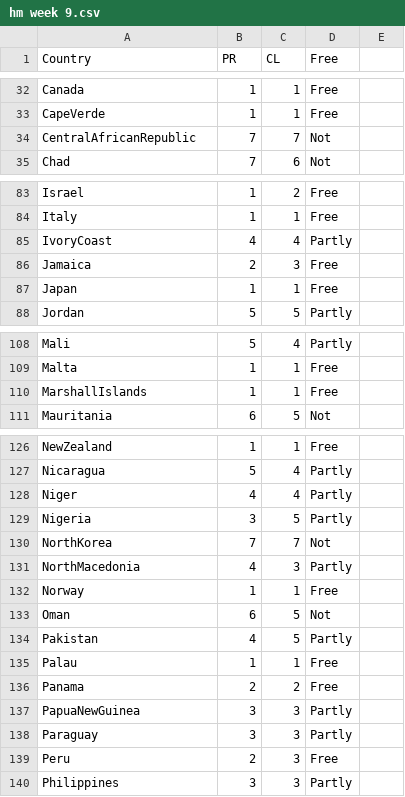
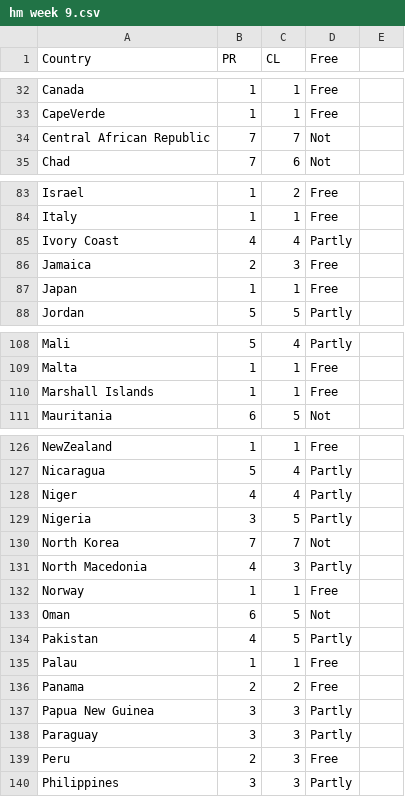
Before and after one commit to Emily0410/FIT3179, a CSV file: hm week 9.csv, drawn as a sheet; only a part is shown, gaps mark what is left out; the diff covers the shown part only.

```diff
--- a/hm week 9.csv
+++ b/hm week 9.csv
@@ -33,3 +33,3 @@ Canada,1,1,Free
 CapeVerde,1,1,Free
-CentralAfricanRepublic,7,7,Not
+Central African Republic,7,7,Not
 Chad,7,6,Not
@@ -84,3 +84,3 @@ Israel,1,2,Free
 Italy,1,1,Free
-IvoryCoast,4,4,Partly
+Ivory Coast,4,4,Partly
 Jamaica,2,3,Free
@@ -109,3 +109,3 @@ Mali,5,4,Partly
 Malta,1,1,Free
-MarshallIslands,1,1,Free
+Marshall Islands,1,1,Free
 Mauritania,6,5,Not
@@ -129,4 +129,4 @@ Niger,4,4,Partly
 Nigeria,3,5,Partly
-NorthKorea,7,7,Not
-NorthMacedonia,4,3,Partly
+North Korea,7,7,Not
+North Macedonia,4,3,Partly
 Norway,1,1,Free
@@ -136,3 +136,3 @@ Palau,1,1,Free
 Panama,2,2,Free
-PapuaNewGuinea,3,3,Partly
+Papua New Guinea,3,3,Partly
 Paraguay,3,3,Partly
```
Also changed, not shown: 23 edited cells elsewhere in this file.
